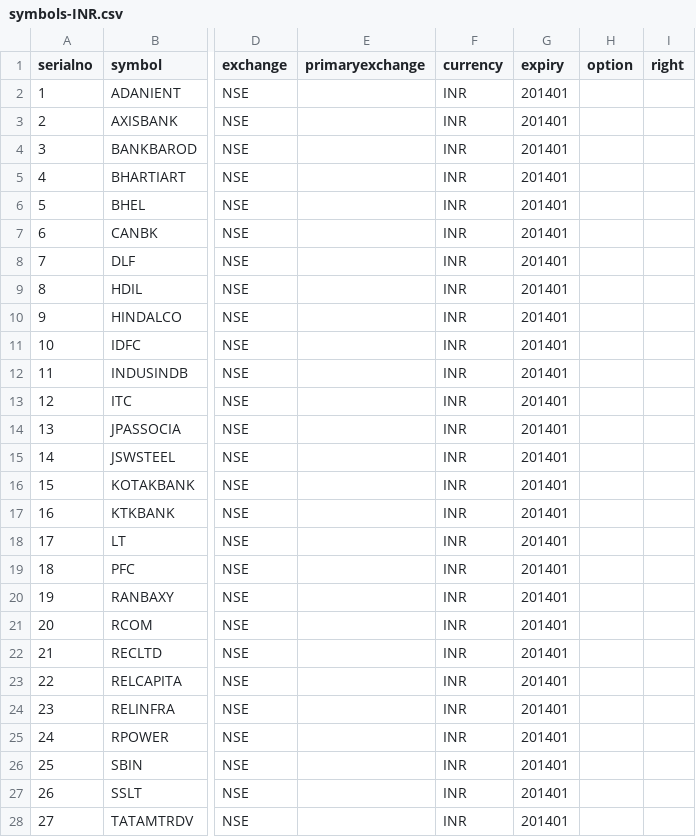
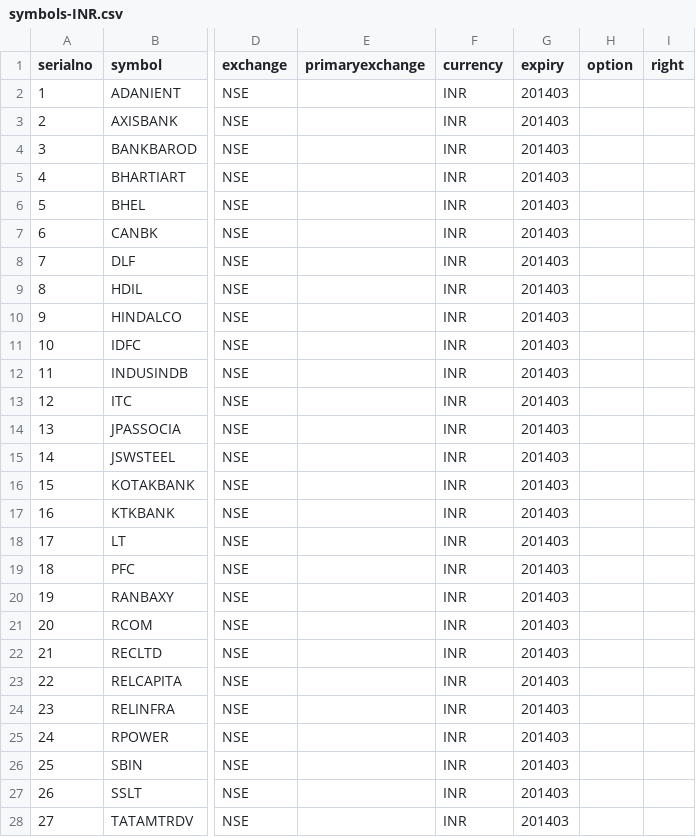
Before and after one commit to pankaj3009/strategies, a CSV file: symbols-INR.csv, drawn as a sheet; only a part is shown, gaps mark what is left out; the diff covers the shown part only; the diff names each change by its address in the sheet, - before the commit and + after, or states it on an @@ line.

```diff
--- a/symbols-INR.csv
+++ b/symbols-INR.csv
-G2:G28 (expiry): 201401
+G2:G28 (expiry): 201403
```
Also changed, not shown: 4 edited cells elsewhere in this file, symbols-USD.csv, 16 other files.
